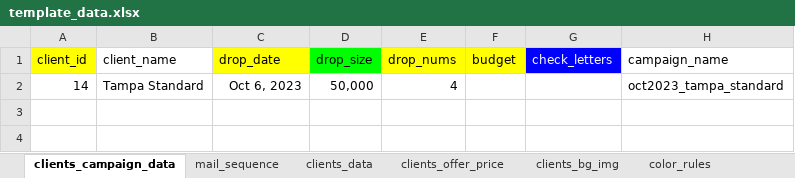
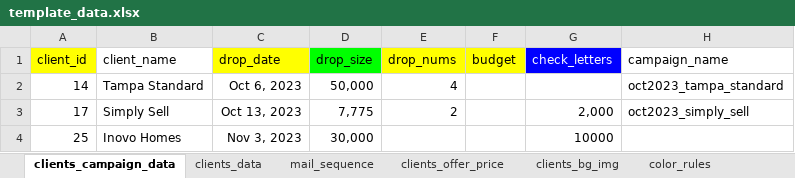
Before and after one commit to ignacioaraya1995/direct_mail_V2, an Excel workbook: input/template_data.xlsx, sheet clients_campaign_data, drawn as a sheet; values as stored, in another font and other column widths than the file's, no borders; charts and pictures and table styles not drawn; the diff names each change by its address in the sheet, - before the commit and + after, or states it on an @@ line.

```diff
--- a/input/template_data.xlsx (sheet clients_campaign_data)
+++ b/input/template_data.xlsx (sheet clients_campaign_data)
@@ sheet tab order changed: clients_campaign_data | clients_data | mail_sequence | clients_offer_price | clients_bg_img | color_rules @@
+row 3: 17 | Simply Sell | Oct 13, 2023 | 7,775 | 2 |  | 2,000 | oct2023_simply_sell
+row 4: 25 | Inovo Homes | Nov 3, 2023 | 30,000 |  |  | 10000
```
Also changed, not shown: sheet clients_texts, sheet clients_logos, sheet color_rules, sheet clients_data, sheet clients_bg_img, sheet clients_address, 2 more sheets, 6 other files.
